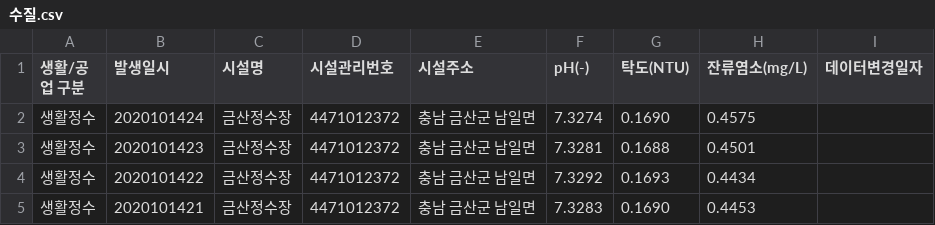
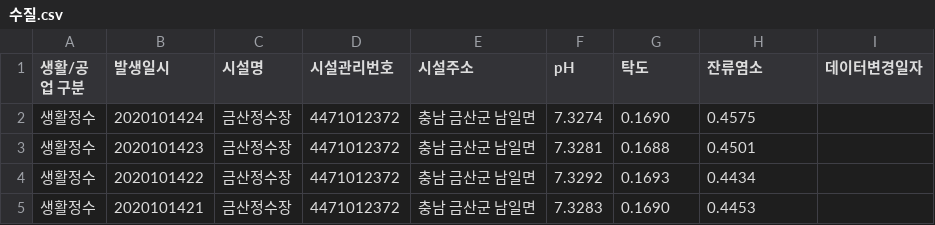
Before and after one commit to 1983LeeDongwook/2020_python_learning_machine, a CSV file: 수질.csv, drawn as a sheet; only a part is shown.

Commit message:
Update 수질.csv

```diff
--- a/수질.csv
+++ b/수질.csv
@@ -1,2 +1,2 @@
-생활/공업 구분,발생일시,시설명,시설관리번호,시설주소,pH(-),탁도(NTU),잔류염소(mg/L),데이터변경일자
+생활/공업 구분,발생일시,시설명,시설관리번호,시설주소,pH,탁도,잔류염소,데이터변경일자
 생활정수,2020101424,금산정수장,4471012372,충남 금산군 남일면,7.3274,0.1690,0.4575,
```
